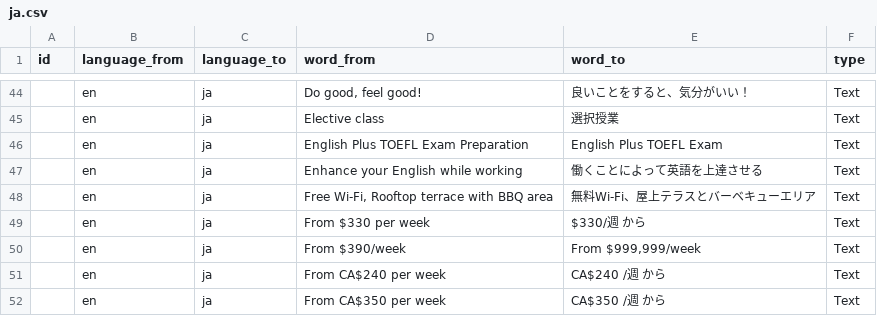
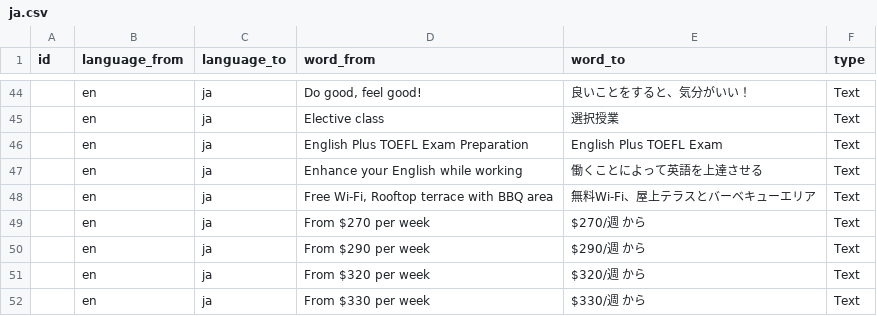
Before and after one commit to cagdasunal/CEL, a CSV file: docs/admin/weglot-imports/ja.csv, drawn as a sheet; only a part is shown, gaps mark what is left out; the shorter side is filled out with more unchanged rows; the diff covers the shown part only.

```diff
--- a/docs/admin/weglot-imports/ja.csv
+++ b/docs/admin/weglot-imports/ja.csv
@@ -48,2 +48,5 @@ id;language_from;language_to;word_from;word_to;type
 ;en;ja;"Free Wi-Fi, Rooftop terrace with BBQ area";"無料Wi-Fi、屋上テラスとバーベキューエリア";Text
+;en;ja;"From $270 per week";"$270/週 から";Text
+;en;ja;"From $290 per week";"$290/週 から";Text
+;en;ja;"From $320 per week";"$320/週 から";Text
 ;en;ja;"From $330 per week";"$330/週 から";Text
```
Also changed, not shown: 8 added rows elsewhere in this file, docs/admin/weglot-imports/all-languages.csv, docs/admin/weglot-imports/ar.csv, 11 other files.
